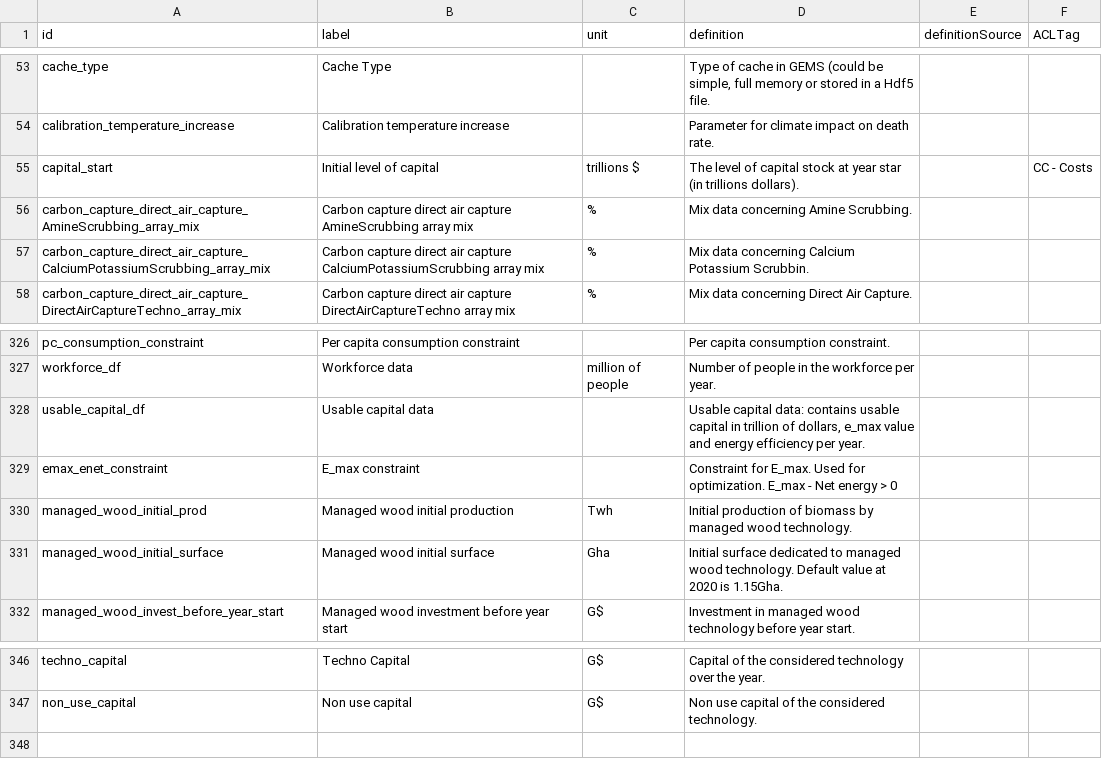
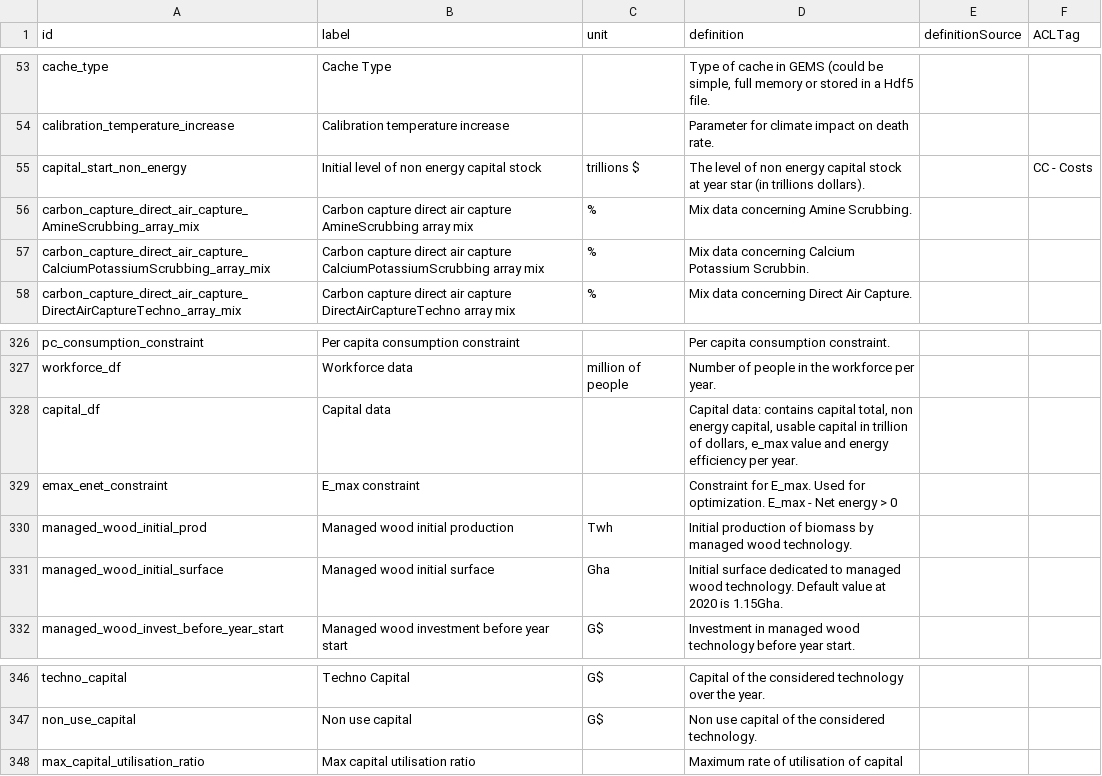
Before and after one commit to os-climate/witness-core, a CSV file: parameters_glossary.csv, drawn as a sheet; only a part is shown, gaps mark what is left out.

Commit message:
Update ontology

```diff
--- a/parameters_glossary.csv
+++ b/parameters_glossary.csv
@@ -54,3 +54,3 @@ cache_type,Cache Type,,"Type of cache in GEMS (could be simple, full memory or s
 calibration_temperature_increase,Calibration temperature increase,,Parameter for climate impact on death rate.,,
-capital_start,Initial level of capital ,trillions $,The level of capital stock at year star (in trillions dollars).,,CC - Costs
+capital_start_non_energy,Initial level of non energy capital stock,trillions $,The level of non energy capital stock at year star (in trillions dollars).,,CC - Costs
 carbon_capture_direct_air_capture_AmineScrubbing_array_mix,Carbon capture direct air capture AmineScrubbing array mix,%,Mix data concerning Amine Scrubbing.,,
@@ -327,3 +327,3 @@ pc_consumption_constraint,Per capita consumption constraint,,Per capita consumpt
 workforce_df,Workforce data ,million of people,Number of people in the workforce per year.,,
-usable_capital_df,Usable capital data ,,"Usable capital data: contains usable capital in trillion of dollars, e_max value and energy efficiency per year.",,
+capital_df,Capital data ,,"Capital data: contains capital total, non energy capital, usable capital in trillion of dollars, e_max value and energy efficiency per year.",,
 emax_enet_constraint,E_max constraint,,Constraint for E_max. Used for optimization. E_max - Net energy > 0 ,,
@@ -347 +347,2 @@ techno_capital,Techno Capital,G$,Capital of the considered technology over the y
 non_use_capital,Non use capital,G$,Non use capital of the considered technology.,,
+max_capital_utilisation_ratio,Max capital utilisation ratio,,Maximum rate of utilisation of capital ,,
```
